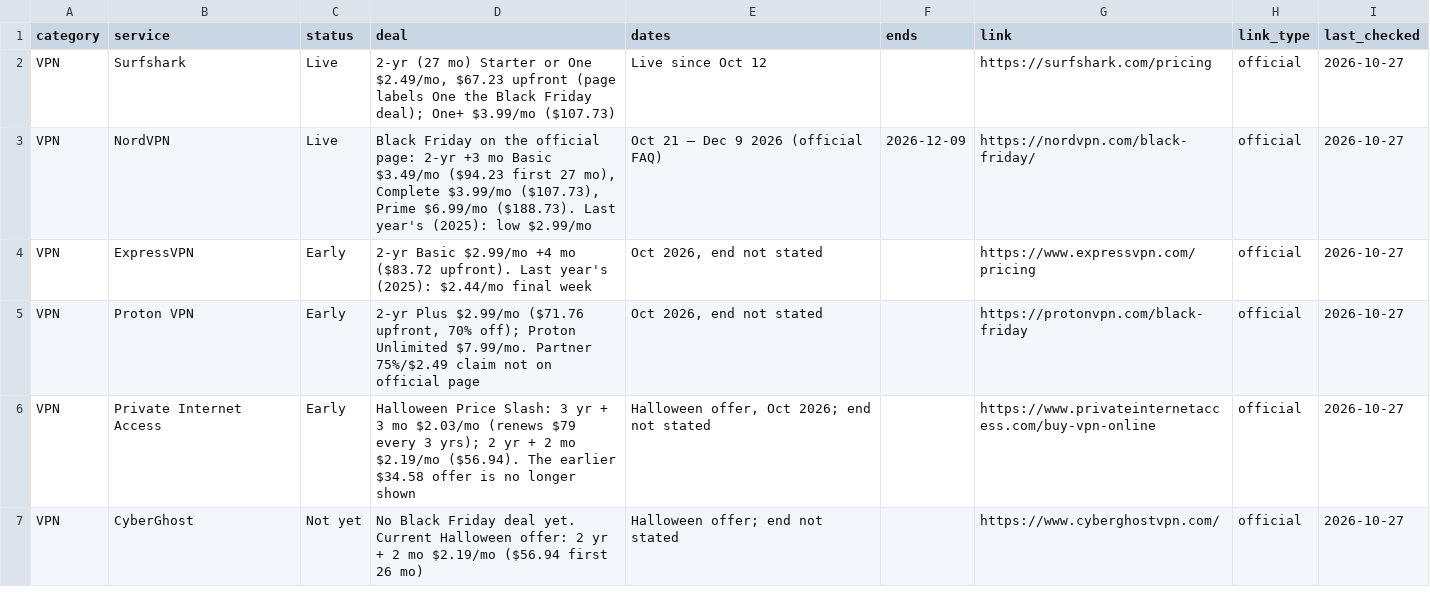
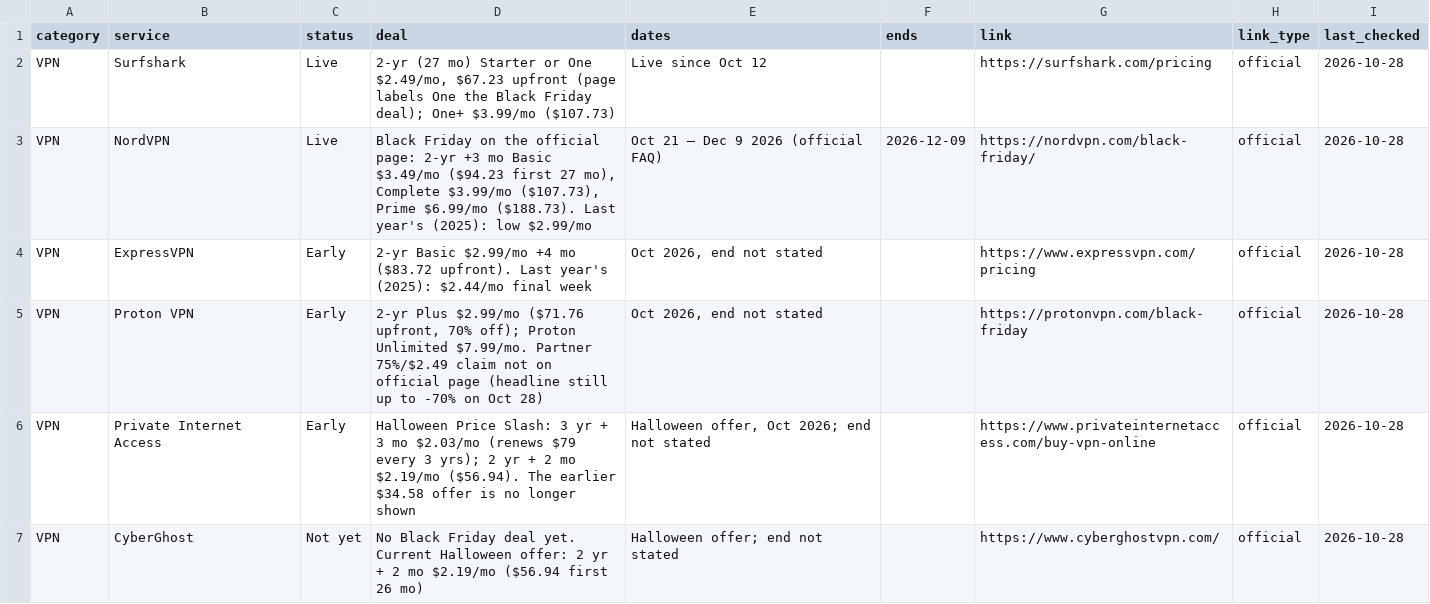
Before and after one commit to thoughtcook/verified-black-friday, a CSV file: data/deals.csv, drawn as a sheet; only a part is shown; the diff covers the shown part only.

Commit message:
Oct 28 quick check: add Deepvue BF $490/yr; refresh last_checked
Verified Deepvue official Black Friday 2026 page. Rechecked high-churn
VPN/VPS/AI/Mac/watchlist; no price regressions. CapCut/Dreamina still end Oct 30.

```diff
--- a/data/deals.csv
+++ b/data/deals.csv
@@ -1,7 +1,7 @@
 category,service,status,deal,dates,ends,link,link_type,last_checked
-VPN,Surfshark,Live,"2-yr (27 mo) Starter or One $2.49/mo, $67.23 upfront (page labels One the Black Friday deal); One+ $3.99/mo ($107.73)",Live since Oct 12,,https://surfshark.com/pricing,official,2026-10-27
-VPN,NordVPN,Live,"Black Friday on the official page: 2-yr +3 mo Basic $3.49/mo ($94.23 first 27 mo), Complete $3.99/mo ($107.73), Prime $6.99/mo ($188.73). Last year's (2025): low $2.99/mo",Oct 21 – Dec 9 2026 (official FAQ),2026-12-09,https://nordvpn.com/black-friday/,official,2026-10-27
-VPN,ExpressVPN,Early,2-yr Basic $2.99/mo +4 mo ($83.72 upfront). Last year's (2025): $2.44/mo final week,"Oct 2026, end not stated",,https://www.expressvpn.com/pricing,official,2026-10-27
-VPN,Proton VPN,Early,"2-yr Plus $2.99/mo ($71.76 upfront, 70% off); Proton Unlimited $7.99/mo. Partner 75%/$2.49 claim not on official page","Oct 2026, end not stated",,https://protonvpn.com/black-friday,official,2026-10-27
-VPN,Private Internet Access,Early,Halloween Price Slash: 3 yr + 3 mo $2.03/mo (renews $79 every 3 yrs); 2 yr + 2 mo $2.19/mo ($56.94). The earlier $34.58 offer is no longer shown,"Halloween offer, Oct 2026; end not stated",,https://www.privateinternetaccess.com/buy-vpn-online,official,2026-10-27
-VPN,CyberGhost,Not yet,No Black Friday deal yet. Current Halloween offer: 2 yr + 2 mo $2.19/mo ($56.94 first 26 mo),Halloween offer; end not stated,,https://www.cyberghostvpn.com/,official,2026-10-27
+VPN,Surfshark,Live,"2-yr (27 mo) Starter or One $2.49/mo, $67.23 upfront (page labels One the Black Friday deal); One+ $3.99/mo ($107.73)",Live since Oct 12,,https://surfshark.com/pricing,official,2026-10-28
+VPN,NordVPN,Live,"Black Friday on the official page: 2-yr +3 mo Basic $3.49/mo ($94.23 first 27 mo), Complete $3.99/mo ($107.73), Prime $6.99/mo ($188.73). Last year's (2025): low $2.99/mo",Oct 21 – Dec 9 2026 (official FAQ),2026-12-09,https://nordvpn.com/black-friday/,official,2026-10-28
+VPN,ExpressVPN,Early,2-yr Basic $2.99/mo +4 mo ($83.72 upfront). Last year's (2025): $2.44/mo final week,"Oct 2026, end not stated",,https://www.expressvpn.com/pricing,official,2026-10-28
+VPN,Proton VPN,Early,"2-yr Plus $2.99/mo ($71.76 upfront, 70% off); Proton Unlimited $7.99/mo. Partner 75%/$2.49 claim not on official page (headline still up to -70% on Oct 28)","Oct 2026, end not stated",,https://protonvpn.com/black-friday,official,2026-10-28
+VPN,Private Internet Access,Early,Halloween Price Slash: 3 yr + 3 mo $2.03/mo (renews $79 every 3 yrs); 2 yr + 2 mo $2.19/mo ($56.94). The earlier $34.58 offer is no longer shown,"Halloween offer, Oct 2026; end not stated",,https://www.privateinternetaccess.com/buy-vpn-online,official,2026-10-28
+VPN,CyberGhost,Not yet,No Black Friday deal yet. Current Halloween offer: 2 yr + 2 mo $2.19/mo ($56.94 first 26 mo),Halloween offer; end not stated,,https://www.cyberghostvpn.com/,official,2026-10-28
```
Also changed, not shown: 1 added row and 32 edited cells elsewhere in this file, 5 other files.
